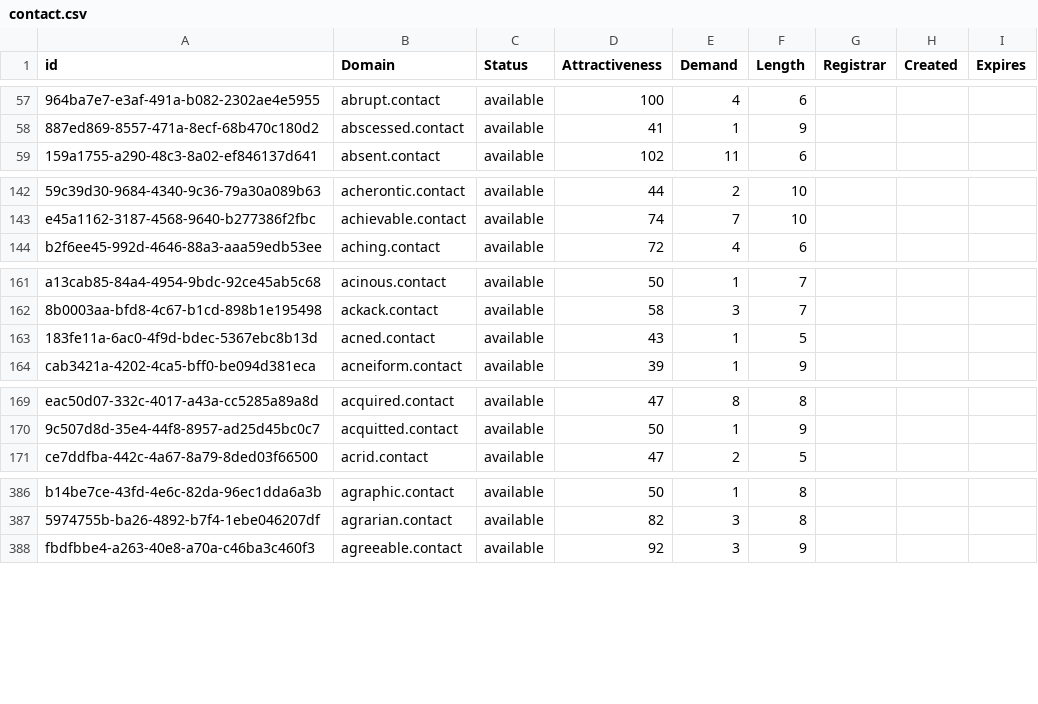
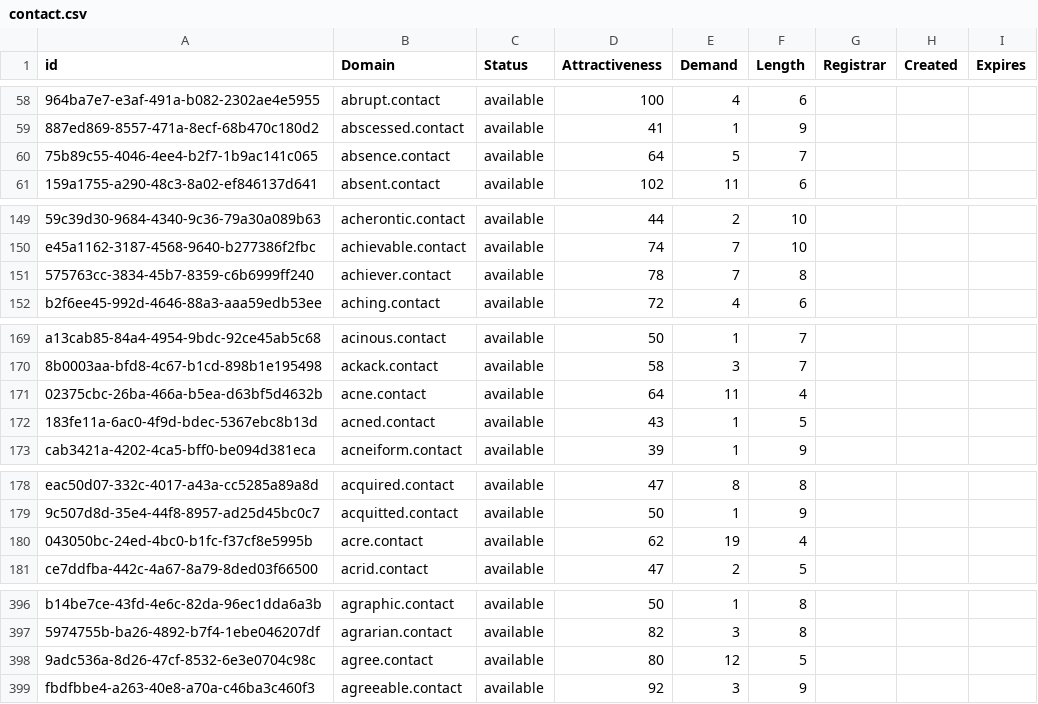
Before and after one commit to UniqueDomains/contact-oneword-domains, a CSV file: contact.csv, drawn as a sheet; only a part is shown, gaps mark what is left out; the diff covers the shown part only; the diff names each change by its address in the sheet, - before the commit and + after, or states it on an @@ line.

```diff
--- a/contact.csv
+++ b/contact.csv
+row 60: 75b89c55-4046-4ee4-b2f7-1b9ac141c065 | absence.contact | available | 64 | 5 | 7
+row 151: 575763cc-3834-45b7-8359-c6b6999ff240 | achiever.contact | available | 78 | 7 | 8
+row 171: 02375cbc-26ba-466a-b5ea-d63bf5d4632b | acne.contact | available | 64 | 11 | 4
+row 180: 043050bc-24ed-4bc0-b1fc-f37cf8e5995b | acre.contact | available | 62 | 19 | 4
+row 398: 9adc536a-8d26-47cf-8532-6e3e0704c98c | agree.contact | available | 80 | 12 | 5
```
Also changed, not shown: 25 added rows and 4 edited cells elsewhere in this file, 2 other files.
